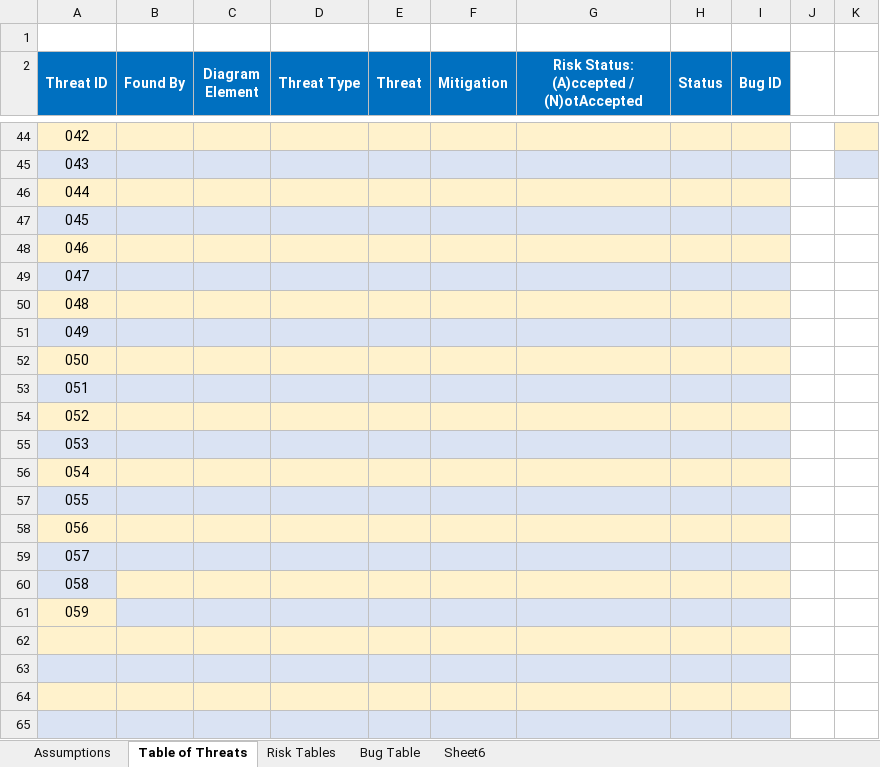
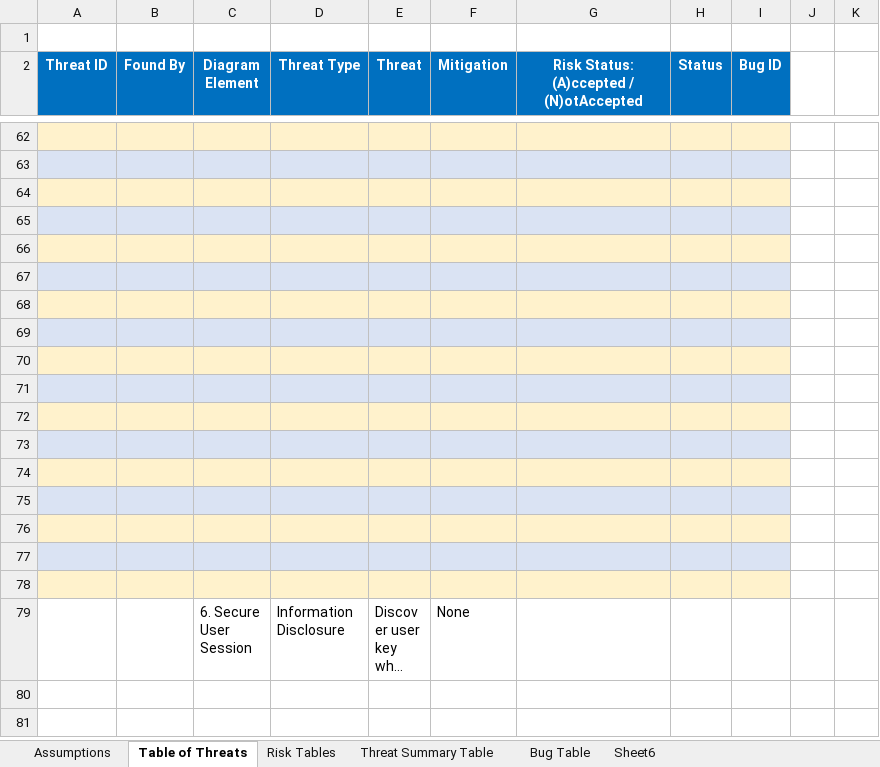
Before and after one commit to pacman47403/B547A1, an Excel workbook: excel table/threat_risk_tables_main1.xlsx, sheet Table of Threats, drawn as a sheet; only a part is shown, gaps mark what is left out; the shorter side is filled out with more unchanged rows; long unchanged cells end in …; values as stored, in another font and other column widths than the file's, no borders; the diff covers the shown part only; the diff names each change by its address in the sheet, - before the commit and + after, or states it on an @@ line.

```diff
--- a/excel table/threat_risk_tables_main1.xlsx (sheet Table of Threats)
+++ b/excel table/threat_risk_tables_main1.xlsx (sheet Table of Threats)
+sheet tab: Threat Summary Table
-A2:A3 merged
-B2:B3 merged
-C2:C3 merged
-D2:D3 merged
-E2:E3 merged
-F2:F3 merged
-G2:G3 merged
-H2:H3 merged
-I2:I3 merged
@@ row 44 hidden: 042 @@
@@ row 45 hidden: 043 @@
@@ row 46 hidden: 044 @@
@@ row 47 hidden: 045 @@
@@ row 48 hidden: 046 @@
@@ row 49 hidden: 047 @@
@@ row 50 hidden: 048 @@
@@ row 51 hidden: 049 @@
@@ row 52 hidden: 050 @@
@@ row 53 hidden: 051 @@
@@ row 54 hidden: 052 @@
@@ row 55 hidden: 053 @@
@@ row 56 hidden: 054 @@
@@ row 57 hidden: 055 @@
@@ row 58 hidden: 056 @@
@@ row 59 hidden: 057 @@
@@ row 60 hidden: 058 @@
@@ row 61 hidden: 059 @@
```
Also changed, not shown: 1 removed row and 38 hidden or unhidden rows elsewhere in this sheet, sheet Risk Tables, sheet Sheet6, charts or pictures, 5 other files.
